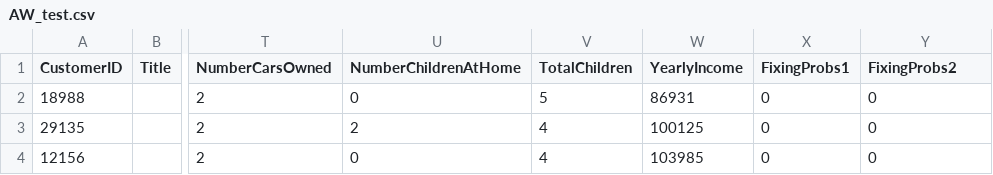
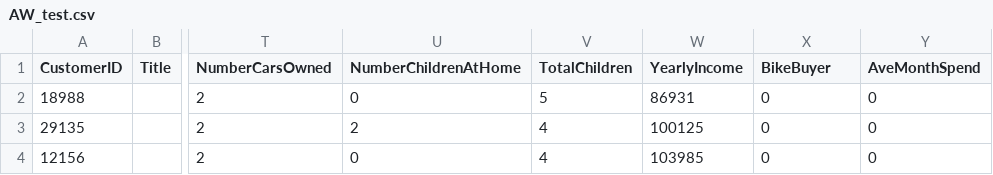
Before and after one commit to leahwidener/Big-Data-Final, a CSV file: AW_test.csv, drawn as a sheet; only a part is shown, gaps mark what is left out; the diff names each change by its address in the sheet, - before the commit and + after, or states it on an @@ line.

Commit message:
Update AW_test.csv

```diff
--- a/AW_test.csv
+++ b/AW_test.csv
-X1: FixingProbs1
+X1: BikeBuyer
-Y1: FixingProbs2
+Y1: AveMonthSpend
```
